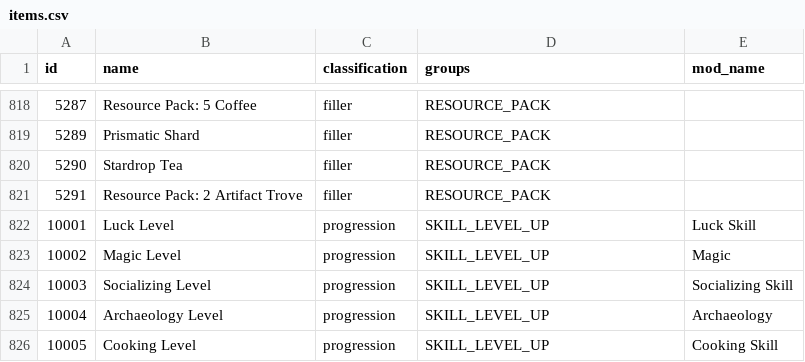
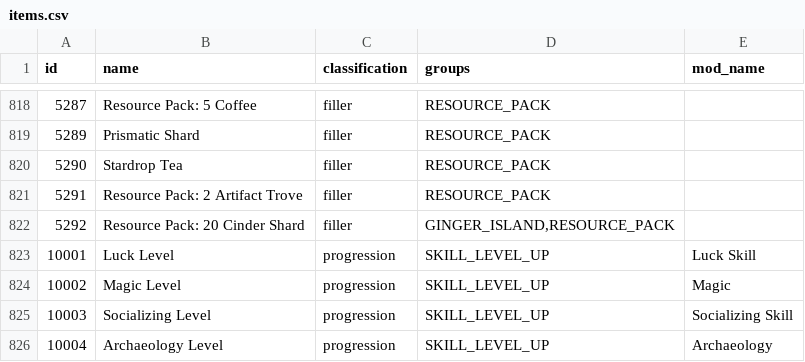
Before and after one commit to dowlle/ctr-archipelago-apworld, a CSV file: worlds/stardew_valley/data/items.csv, drawn as a sheet; only a part is shown, gaps mark what is left out; the shorter side is filled out with more unchanged rows.

Commit message:
Stardew Valley: Add Cinder Shard resource pack (#4001)
* - Add Cinder Shard resource pack

* - Make it ginger island exclusive

```diff
--- a/worlds/stardew_valley/data/items.csv
+++ b/worlds/stardew_valley/data/items.csv
@@ -821,2 +821,3 @@ id,name,classification,groups,mod_name
 5291,Resource Pack: 2 Artifact Trove,filler,"RESOURCE_PACK",
+5292,Resource Pack: 20 Cinder Shard,filler,"GINGER_ISLAND,RESOURCE_PACK",
 10001,Luck Level,progression,SKILL_LEVEL_UP,Luck Skill
```
